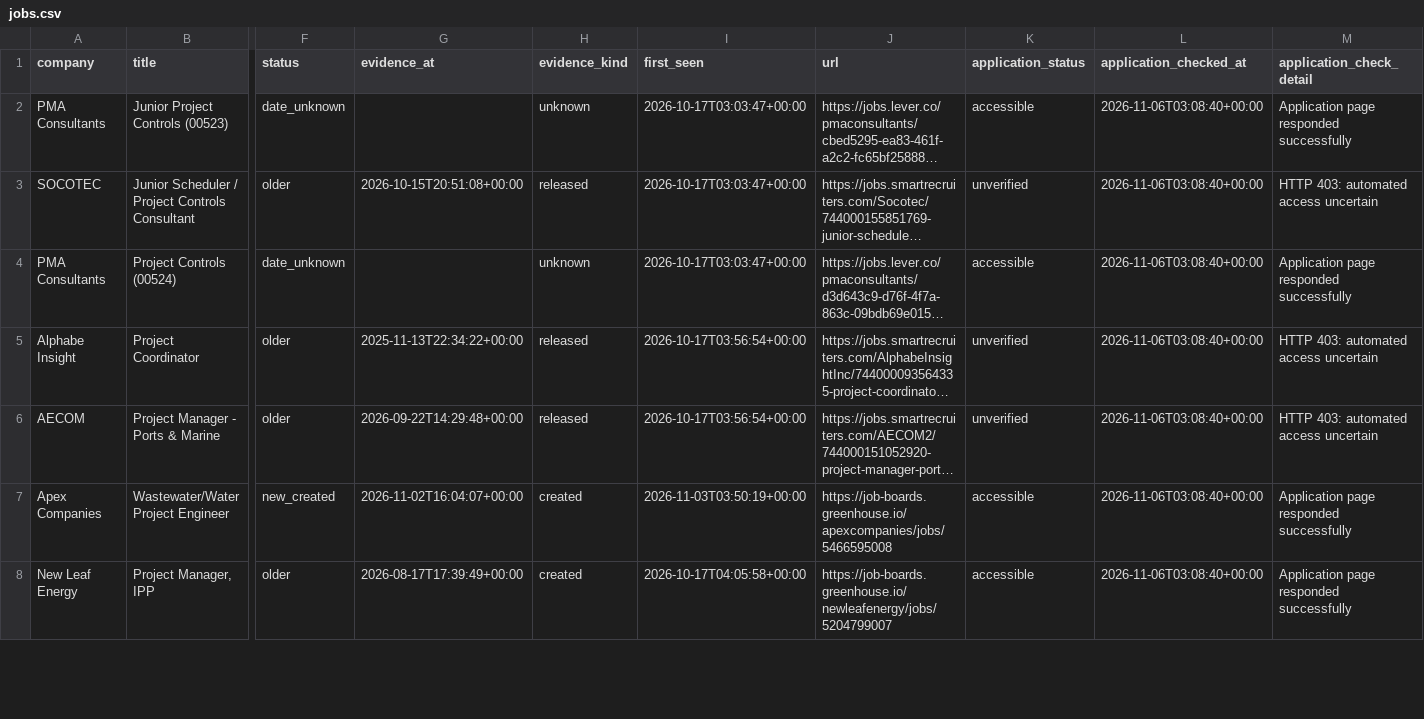
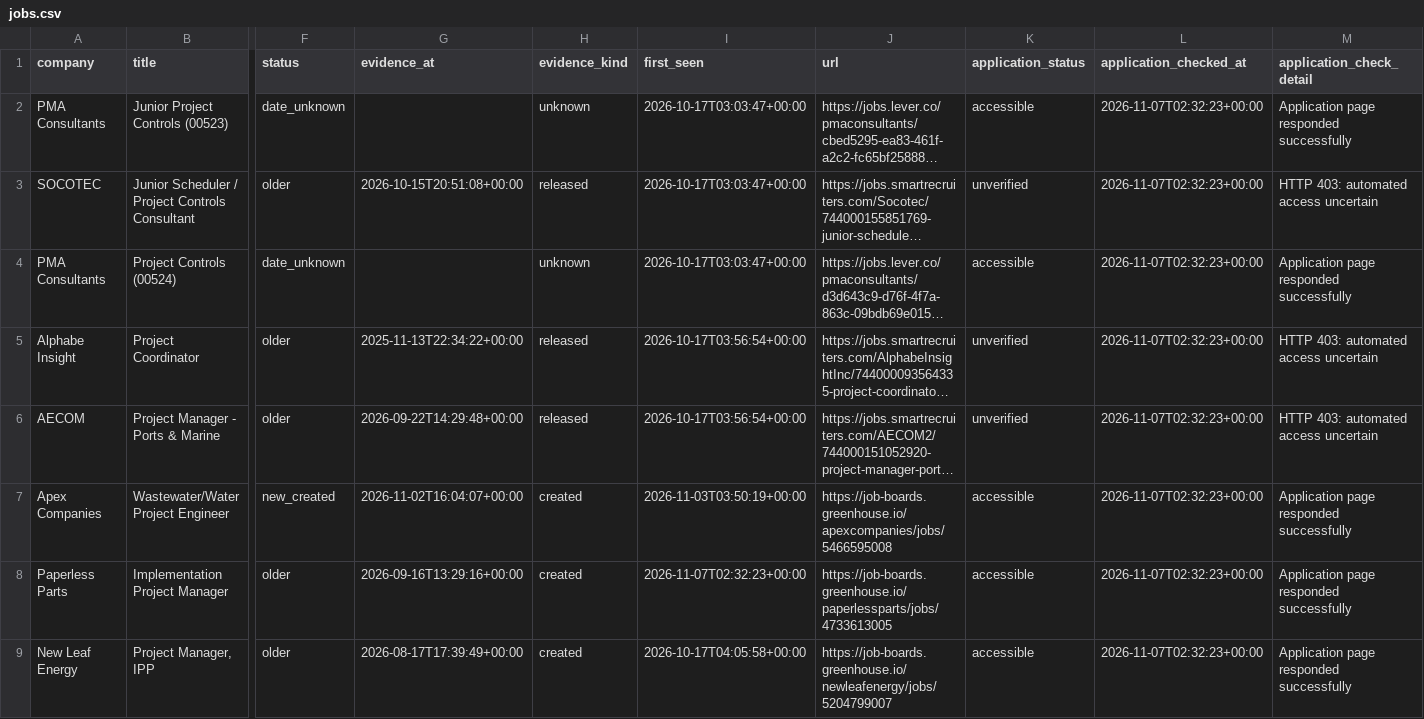
Before and after one commit to NIKHIL5771/boston-pm-radar, a CSV file: out/jobs.csv, drawn as a sheet; only a part is shown, gaps mark what is left out; long unchanged cells end in …; addresses are those after the commit; rows hold the shown columns only; the diff covers the shown part only; the diff names each change by its address in the sheet, - before the commit and + after, or states it on an @@ line.

```diff
--- a/out/jobs.csv
+++ b/out/jobs.csv
-L2:L7 (application_checked_at): 2026-11-06T03:08:40+00:00
+L2:L7 (application_checked_at): 2026-11-07T02:32:23+00:00
+row 8: Paperless Parts | Implementation Project Manager | older | 2026-09-16T13:29:16+00:00 | created | 2026-11-07T02:32:23+00:00 | https://job-boards.greenhouse.io/paperlessparts/jobs/4733613005 | accessible | 2026-11-07T02:32:23+00:00 | Application page responded successfully
-L9 (application_checked_at): 2026-11-06T03:08:40+00:00
+L9 (application_checked_at): 2026-11-07T02:32:23+00:00
```
Also changed, not shown: 11 edited cells elsewhere in this file, out/source_health.csv, 5 other files.
